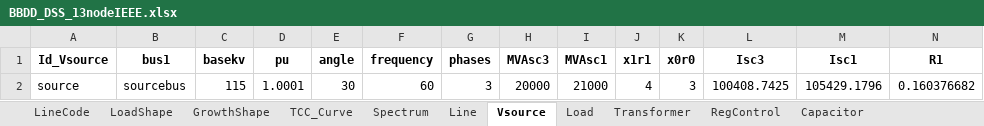
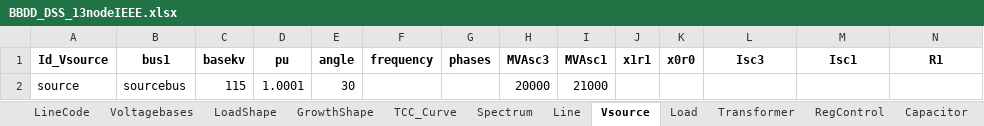
Before and after one commit to jlara6/OpenPy-fx-tools-DSS, an Excel workbook: py_fx_tools_dss/IMEX_to_DSS/xlsx_DSS_xlsx/Examples/13NodeIEEE/xlsx_files/BBDD_DSS_13nodeIEEE.xlsx, sheet Vsource, drawn as a sheet; only a part is shown; values as stored, in another font and other column widths than the file's, no borders; removed rows and columns are numbered as before the commit, all else as after; rows hold the shown columns only; the diff names each change by its address in the sheet, - before the commit and + after, or states it on an @@ line.

```diff
--- a/py_fx_tools_dss/IMEX_to_DSS/xlsx_DSS_xlsx/Examples/13NodeIEEE/xlsx_files/BBDD_DSS_13nodeIEEE.xlsx (sheet Vsource)
+++ b/py_fx_tools_dss/IMEX_to_DSS/xlsx_DSS_xlsx/Examples/13NodeIEEE/xlsx_files/BBDD_DSS_13nodeIEEE.xlsx (sheet Vsource)
+sheet tab: Voltagebases
-row 2: source | sourcebus | 115 | 1.0001 | 30 | 60 | 3 | 20000 | 21000 | 4 | 3 | 100408.7425 | 105429.1796 | 0.160376682
+row 2: source | sourcebus | 115 | 1.0001 | 30 |  |  | 20000 | 21000
```
Also changed, not shown: sheet Load, sheet Line, sheet LoadShape, sheet Capacitor, py_fx_tools_dss/IMEX_to_DSS/xlsx_DSS_xlsx/Examples/13NodeIEEE/DSSHelp_Default.xlsx, 31 other files.
